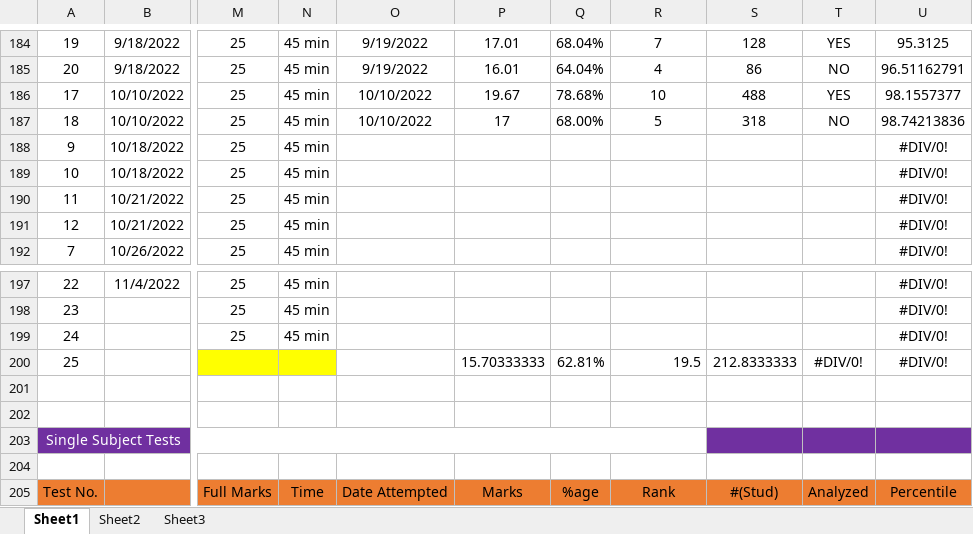
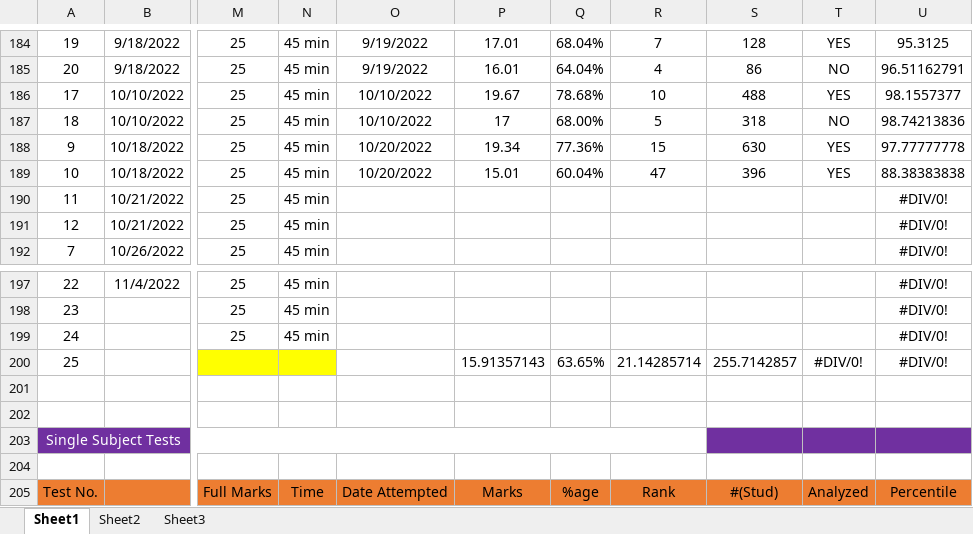
Before and after one commit to Abhrajyoti00/Abhrajyoti00-GATE_2022_2023, an Excel workbook: My Test Tracker Original GATE 2023.xlsx, sheet Sheet1, drawn as a sheet; only a part is shown, gaps mark what is left out; values as stored, in another font and other column widths than the file's, no borders; conditional formats not drawn; the diff names each change by its address in the sheet, - before the commit and + after, or states it on an @@ line.

Commit message:
Added TOC Topic test marks

```diff
--- a/My Test Tracker Original GATE 2023.xlsx (sheet Sheet1)
+++ b/My Test Tracker Original GATE 2023.xlsx (sheet Sheet1)
-O188:O189: (empty)
+O188:O189: 10/20/2022
-P188: (empty)
+P188: 19.34
-Q188: (empty)
+Q188: 77.36%
-R188: (empty)
+R188: 15
-S188: (empty)
+S188: 630
-T188:T189: (empty)
+T188:T189: YES
-U188: #DIV/0!
+U188: 97.77777778
-P189: (empty)
+P189: 15.01
-Q189: (empty)
+Q189: 60.04%
-R189: (empty)
+R189: 47
-S189: (empty)
+S189: 396
-U189: #DIV/0!
+U189: 88.38383838
-P200: 15.70333333
+P200: 15.91357143
-Q200: 62.81%
+Q200: 63.65%
-R200: 19.5
+R200: 21.14285714
-S200: 212.8333333
+S200: 255.7142857
```
